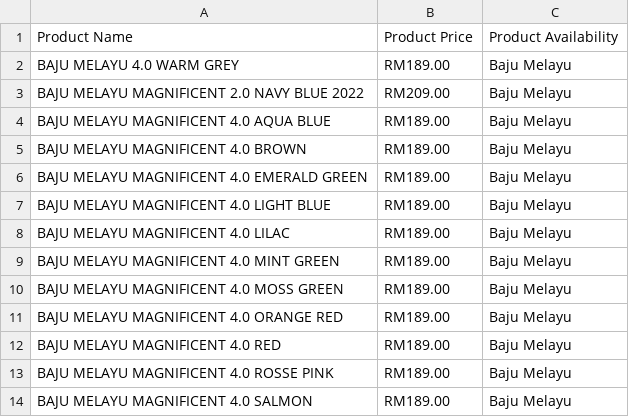
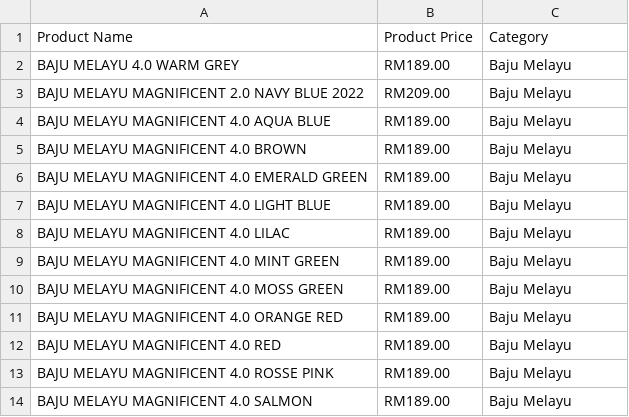
Before and after one commit to Cargand0/webScrapping, a CSV file: Elrah(Magnificent 4.0).csv, drawn as a sheet.

Commit message:
Update
Change variable product availability to category.

```diff
--- a/Elrah(Magnificent 4.0).csv
+++ b/Elrah(Magnificent 4.0).csv
@@ -1,2 +1,2 @@
-Product Name,Product Price,Product Availability
+Product Name,Product Price,Category
 BAJU MELAYU 4.0 WARM GREY,RM189.00,Baju Melayu
```
Also changed, not shown: 1 other file.
